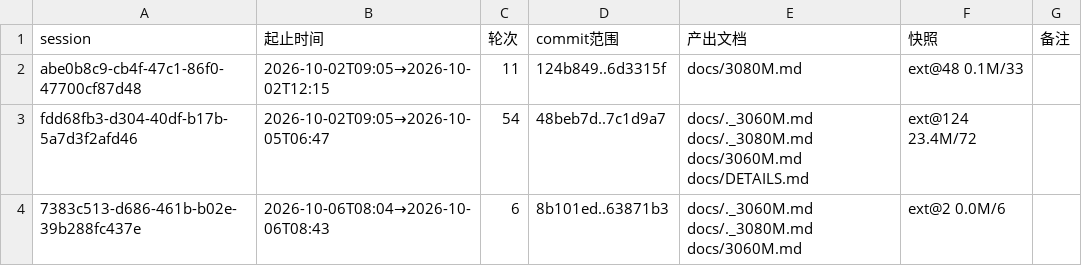
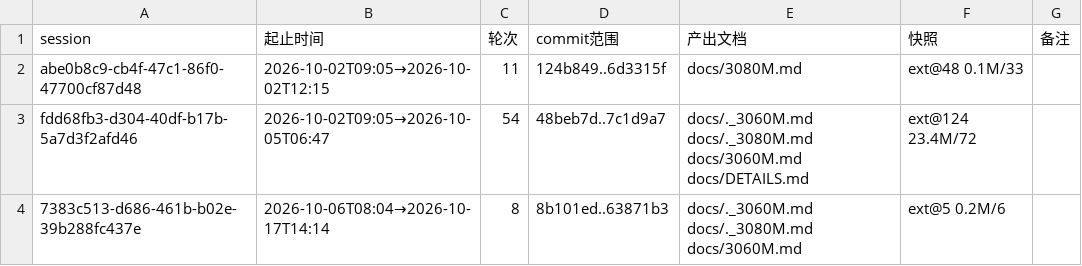
Before and after one commit to luweigen/Strata, a TSV file: _traj/INDEX.tsv, drawn as a sheet.

```diff
--- a/_traj/INDEX.tsv
+++ b/_traj/INDEX.tsv
@@ -3,2 +3,2 @@ abe0b8c9-cb4f-47c1-86f0-47700cf87d48	2026-10-02T09:05→2026-10-02T12:15	11	124b
 fdd68fb3-d304-40df-b17b-5a7d3f2afd46	2026-10-02T09:05→2026-10-05T06:47	54	48beb7d..7c1d9a7	docs/._3060M.md docs/._3080M.md docs/3060M.md docs/DETAILS.md	ext@124 23.4M/72	
-7383c513-d686-461b-b02e-39b288fc437e	2026-10-06T08:04→2026-10-06T08:43	6	8b101ed..63871b3	docs/._3060M.md docs/._3080M.md docs/3060M.md	ext@2 0.0M/6	
+7383c513-d686-461b-b02e-39b288fc437e	2026-10-06T08:04→2026-10-17T14:14	8	8b101ed..63871b3	docs/._3060M.md docs/._3080M.md docs/3060M.md	ext@5 0.2M/6	
```
Also changed, not shown: _traj/work/7383c513-d686-461b-b02e-39b288fc437e/MANIFEST.tsv, 10 other files.
